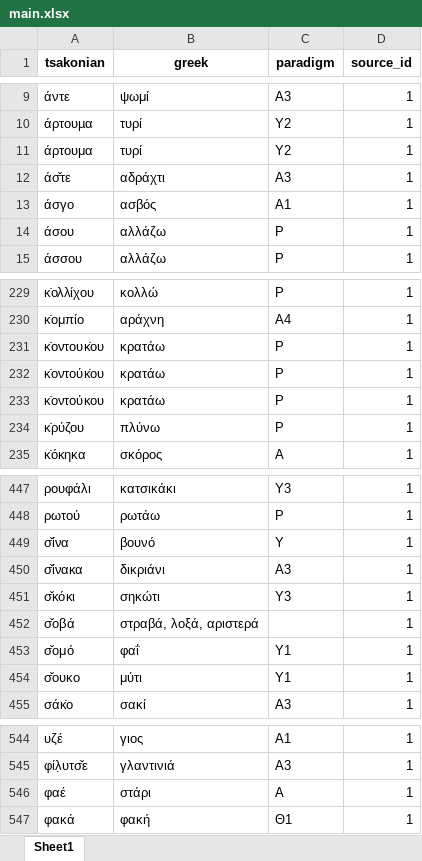
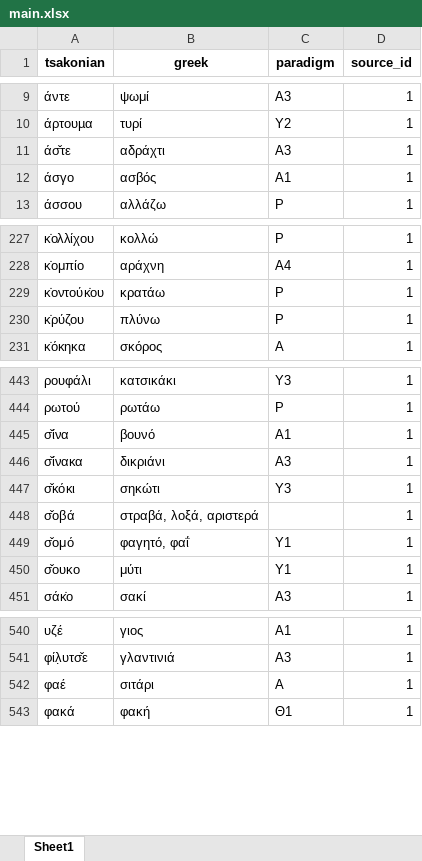
Before and after one commit to jgchaparro/TsakonianDB, an Excel workbook: data/tables/main.xlsx, sheet Sheet1, drawn as a sheet; only a part is shown, gaps mark what is left out; values as stored, in another font and other column widths than the file's, no borders; removed rows and columns are numbered as before the commit, all else as after; the diff covers the shown part only; the diff names each change by its address in the sheet, - before the commit and + after, or states it on an @@ line.

```diff
--- a/data/tables/main.xlsx (sheet Sheet1)
+++ b/data/tables/main.xlsx (sheet Sheet1)
-row 11: άρτουμα | τυρί | Υ2 | 1
-row 14: άσου | αλλάζω | Ρ | 1
-row 231: κ̇οντουκ̇ου | κρατάω | Ρ | 1
-row 233: κ̇οντούκου | κρατάω | Ρ | 1
-C445 (paradigm): Υ
+C445 (paradigm): A1
-B449 (greek): φαΐ
+B449 (greek): φαγητό, φαΐ
-B542 (greek): στάρι
+B542 (greek): σιτάρι
```
Also changed, not shown: 38 added rows elsewhere in this sheet, 1 other file.
